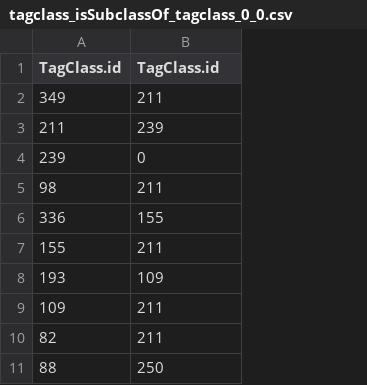
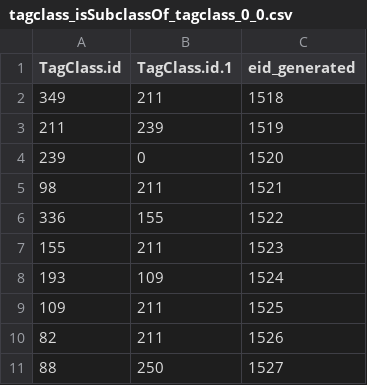
Before and after one commit to GraphScope/gstest, a CSV file: ldbc_50/tagclass_isSubclassOf_tagclass_0_0.csv, drawn as a sheet; only a part is shown; the diff names each change by its address in the sheet, - before the commit and + after, or states it on an @@ line.

```diff
--- a/ldbc_50/tagclass_isSubclassOf_tagclass_0_0.csv
+++ b/ldbc_50/tagclass_isSubclassOf_tagclass_0_0.csv
+column C (eid_generated), rows 2-11: 1518 | 1519 | 1520 | 1521 | 1522 | 1523 | 1524 | 1525 | 1526 | 1527
-B1: TagClass.id
+B1: TagClass.id.1
```
Also changed, not shown: ldbc_50/comment_hasCreator_person_0_0.csv, ldbc_50/comment_isLocatedIn_place_0_0.csv, 51 other files.
